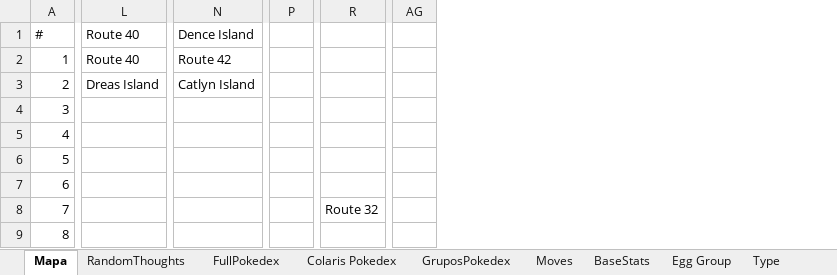
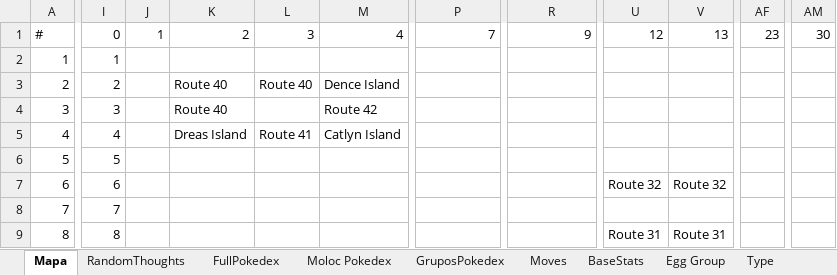
Before and after one commit to Dordevic/Pokemon-Open-Sky, an Excel workbook: Pokemon Open Sky/NotasDeAvance.xlsx, sheet Mapa, drawn as a sheet; only a part is shown, gaps mark what is left out; values as stored, in another font and other column widths than the file's, no cell formats; removed rows and columns are numbered as before the commit, all else as after; rows hold the shown columns only; the diff covers the shown part only; the diff names each change by its address in the sheet, - before the commit and + after, or states it on an @@ line.

Commit message:
Map and Pokemon on the forrest

```diff
--- a/Pokemon Open Sky/NotasDeAvance.xlsx (sheet Mapa)
+++ b/Pokemon Open Sky/NotasDeAvance.xlsx (sheet Mapa)
-sheet tab: Colaris Pokedex
+sheet tab: Moloc Pokedex
+column I, rows 2-9: 1 | 2 | 3 | 4 | 5 | 6 | 7 | 8
+column J, empty
+column K, rows 3-5: Route 40 | Route 40 | Dreas Island
+column L, rows 3-5: Route 40 |  | Route 41
+column M, rows 3-5: Dence Island | Route 42 | Catlyn Island
-column P, empty
+column U, rows 7-9: Route 32 |  | Route 31
+column AF, empty
-column AG, empty
+column AM, empty
-row 1: # | Route 40 | Dence Island
+row 1: # | 0 | 1 | 2 | 3 | 4 | 7 | 9 | 12 | 13 | 23 | 30
-P2: Route 40
+P2: (empty)
-R2: Route 42
+R2: (empty)
-P3: Dreas Island
+P3: (empty)
-R3: Catlyn Island
+R3: (empty)
-V7: (empty)
+V7: Route 32
-V8: Route 32
+V8: (empty)
-V9: (empty)
+V9: Route 31
```
Also changed, not shown: 9 added rows, 20 removed rows, 1 removed column, 127 edited cells and row numbers in column A elsewhere in this sheet, sheet GruposPokedex, sheet FullPokedex, sheet RandomThoughts, cell formats, formulas that keep their value, 20 other files.
